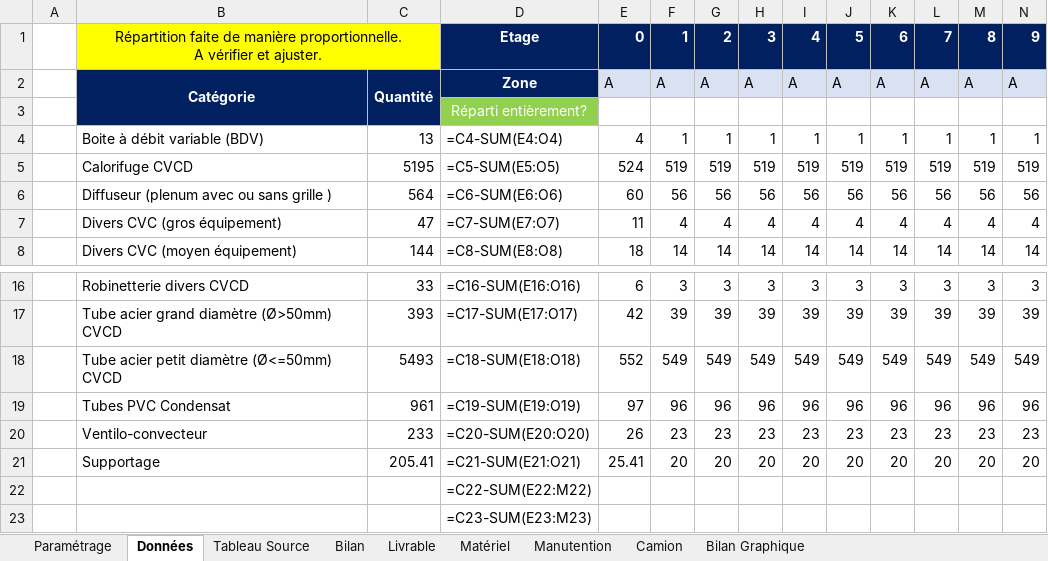
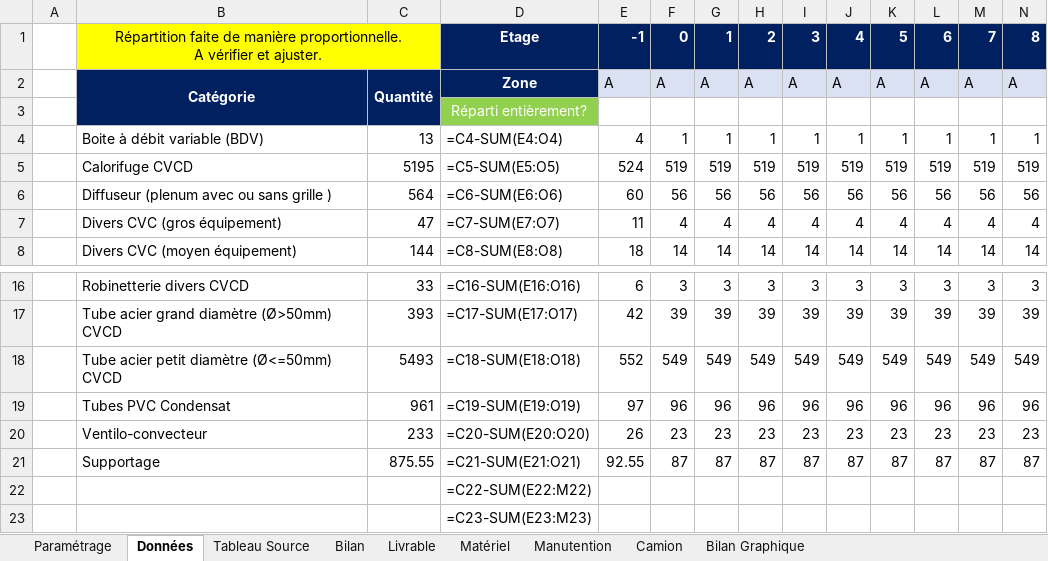
Before and after one commit to Nadazenn/v4, an Excel workbook: sortie/Outil Logistique - Vinci Energies.xlsm, sheet Données, drawn as a sheet; only a part is shown, gaps mark what is left out; values as stored, in another font and other column widths than the file's, no borders; formulas without a stored value are shown as written; conditional formats not drawn; removed rows and columns are numbered as before the commit, all else as after; rows hold the shown columns only; ↵ is a line break in a cell; the diff names each change by its address in the sheet, - before the commit and + after, or states it on an @@ line.

```diff
--- a/sortie/Outil Logistique - Vinci Energies.xlsm (sheet Données)
+++ b/sortie/Outil Logistique - Vinci Energies.xlsm (sheet Données)
-row 1:  | Répartition faite de manière proportionnelle. ↵ A vérifier et ajuster. |  | Etage | 0 | 1 | 2 | 3 | 4 | 5 | 6 | 7 | 8 | 9
+row 1:  | Répartition faite de manière proportionnelle. ↵ A vérifier et ajuster. |  | Etage | -1 | 0 | 1 | 2 | 3 | 4 | 5 | 6 | 7 | 8
-row 21:  | Supportage | 205.41 | =C21-SUM(E21:O21) | 25.41 | 20 | 20 | 20 | 20 | 20 | 20 | 20 | 20 | 20
+row 21:  | Supportage | 875.55 | =C21-SUM(E21:O21) | 92.55 | 87 | 87 | 87 | 87 | 87 | 87 | 87 | 87 | 87
```
Also changed, not shown: sheet Paramétrage, sortie/Bordereau_corrigé.xlsx, 2 other files.
